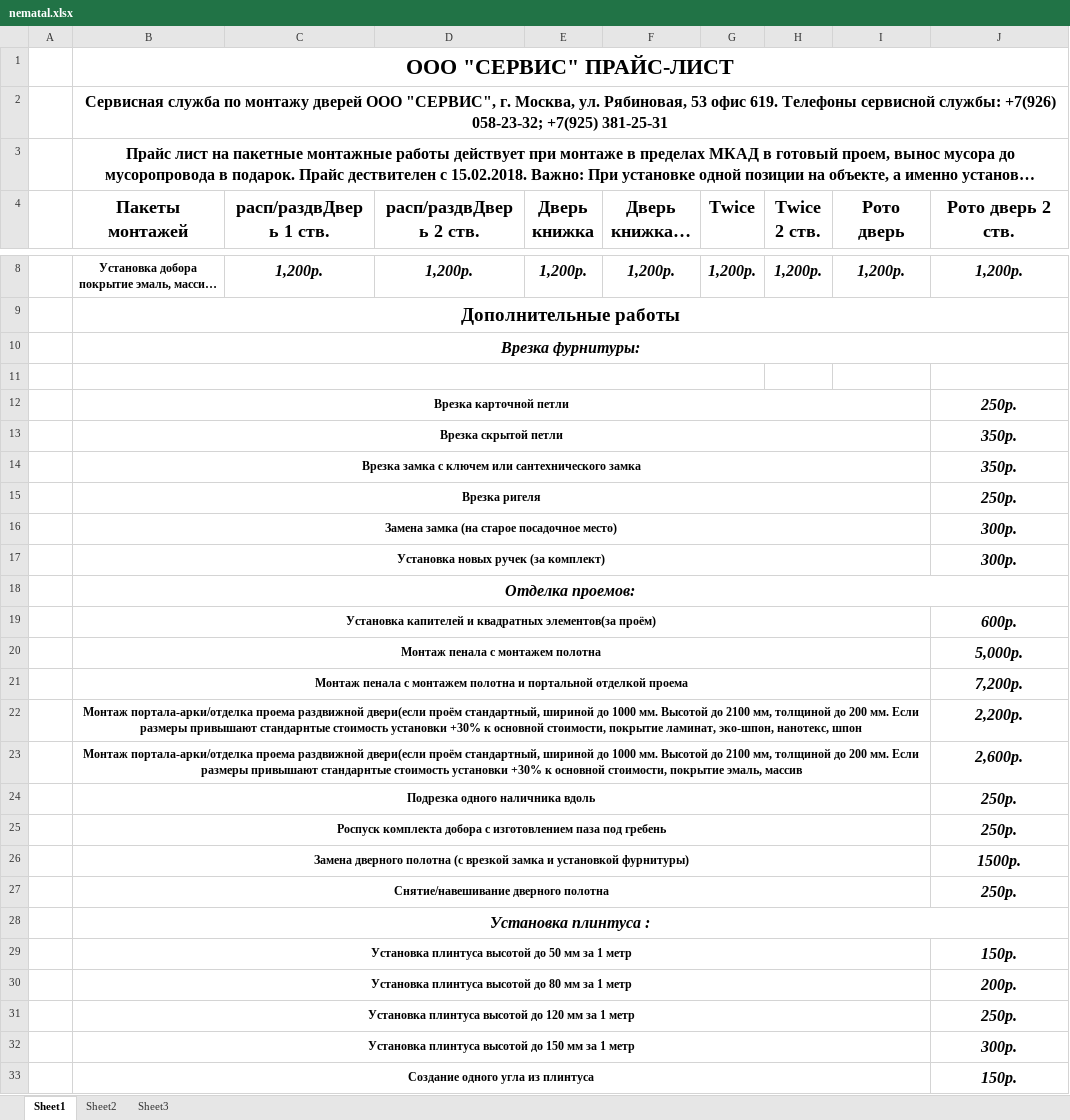
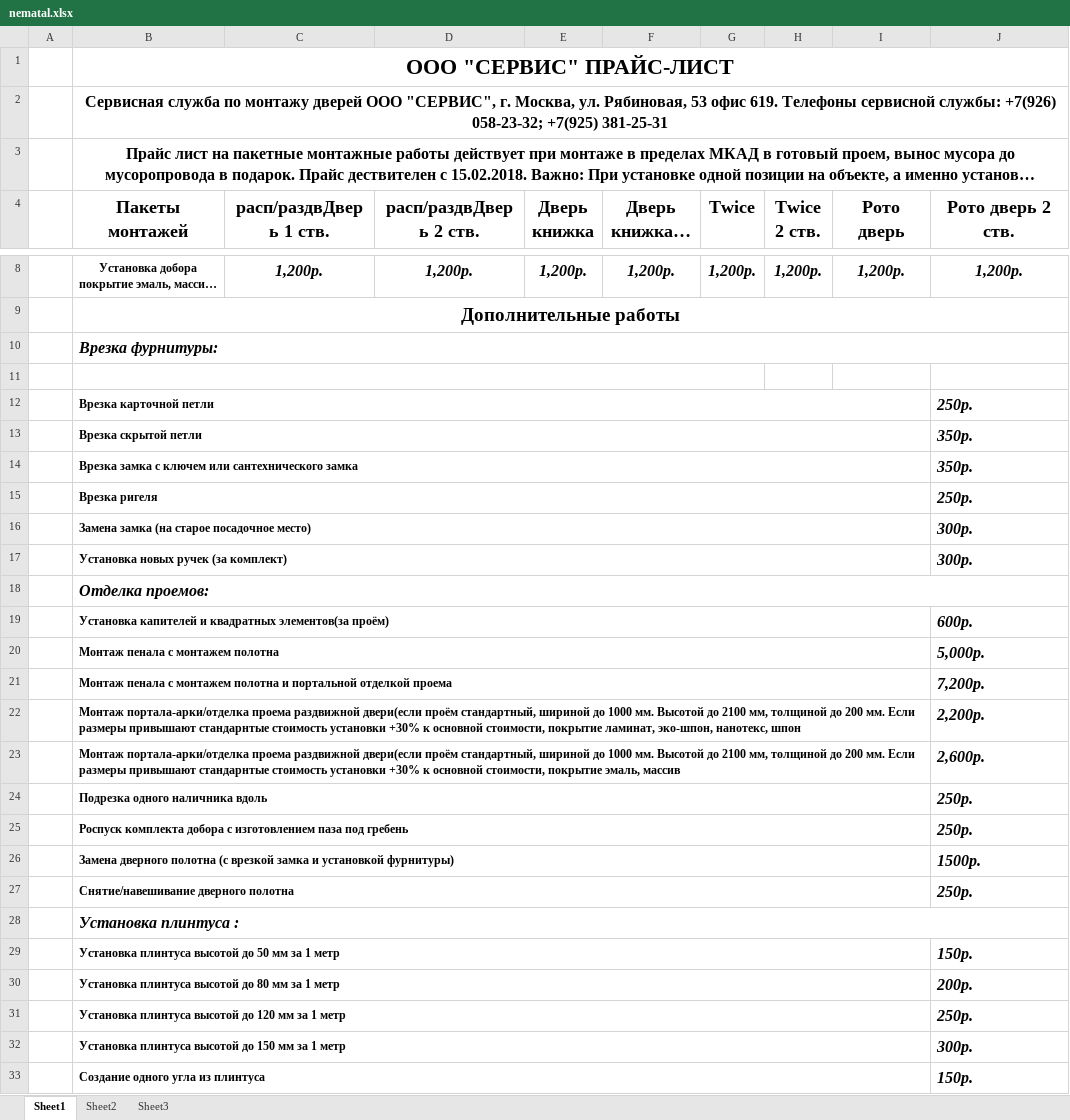
Before and after one commit to facepalmua/facepalmua.github.io, an Excel workbook: youdo_frilance/nematal.xlsx, sheet Sheet1, drawn as a sheet; only a part is shown, gaps mark what is left out; long unchanged cells end in …; values as stored, in another font and other column widths than the file's, no borders; the diff covers the shown part only; the diff names each change by its address in the sheet, - before the commit and + after, or states it on an @@ line.

Commit message:
youdo deveri

```diff
--- a/youdo_frilance/nematal.xlsx (sheet Sheet1)
+++ b/youdo_frilance/nematal.xlsx (sheet Sheet1)
-B10 alignment: center
+B10 alignment: left
-B12:B33 alignment: center
+B12:B33 alignment: left
-J12:J17 alignment: center
+J12:J17 alignment: left
-J19:J27 alignment: center
+J19:J27 alignment: left
-J29:J33 alignment: center
+J29:J33 alignment: left
```
Also changed, not shown: cell formats elsewhere in this sheet, 2 other files.
